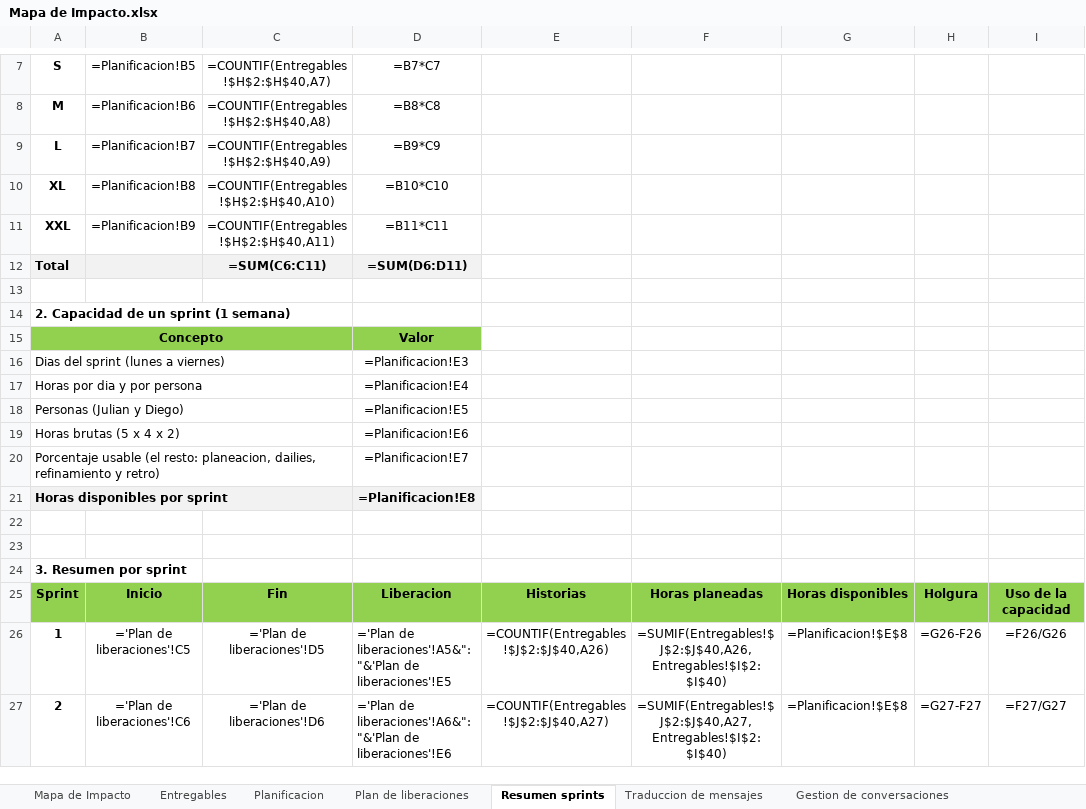
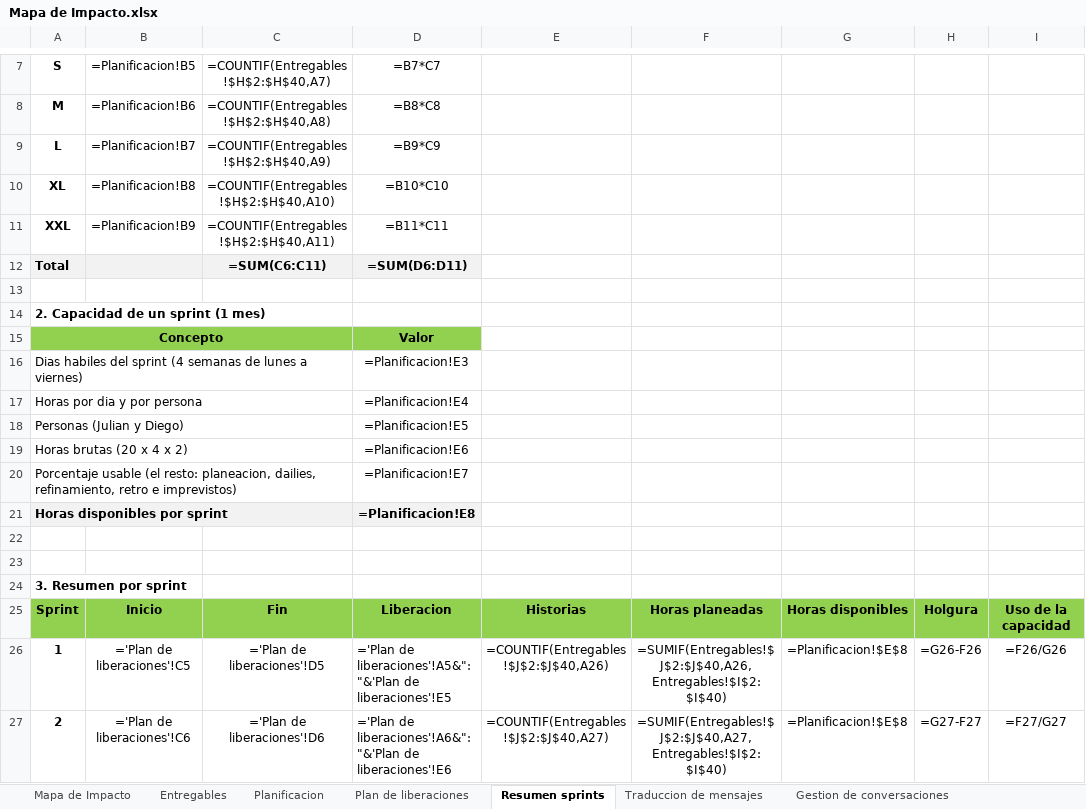
Before and after one commit to Dafatalk/talklate, an Excel workbook: seguimiento/mapa_impacto/Mapa de Impacto.xlsx, sheet Resumen sprints, drawn as a sheet; only a part is shown, gaps mark what is left out; values as stored, in another font and other column widths than the file's, no borders; formulas without a stored value are shown as written; conditional formats not drawn; the diff covers the shown part only; the diff names each change by its address in the sheet, - before the commit and + after, or states it on an @@ line.

```diff
--- a/seguimiento/mapa_impacto/Mapa de Impacto.xlsx (sheet Resumen sprints)
+++ b/seguimiento/mapa_impacto/Mapa de Impacto.xlsx (sheet Resumen sprints)
-A14: 2. Capacidad de un sprint (1 semana)
+A14: 2. Capacidad de un sprint (1 mes)
-A16: Dias del sprint (lunes a viernes)
+A16: Dias habiles del sprint (4 semanas de lunes a viernes)
-A19: Horas brutas (5 x 4 x 2)
+A19: Horas brutas (20 x 4 x 2)
-A20: …planeacion, dailies, refinamiento y retro)
+A20: …planeacion, dailies, refinamiento, retro e imprevistos)
```
Also changed, not shown: 9 added rows, 13 edited cells, cell formats and merged cells elsewhere in this sheet, sheet Planificacion, sheet Plan de liberaciones, sheet Mapa de Impacto, sheet Entregables, 16 other files.
